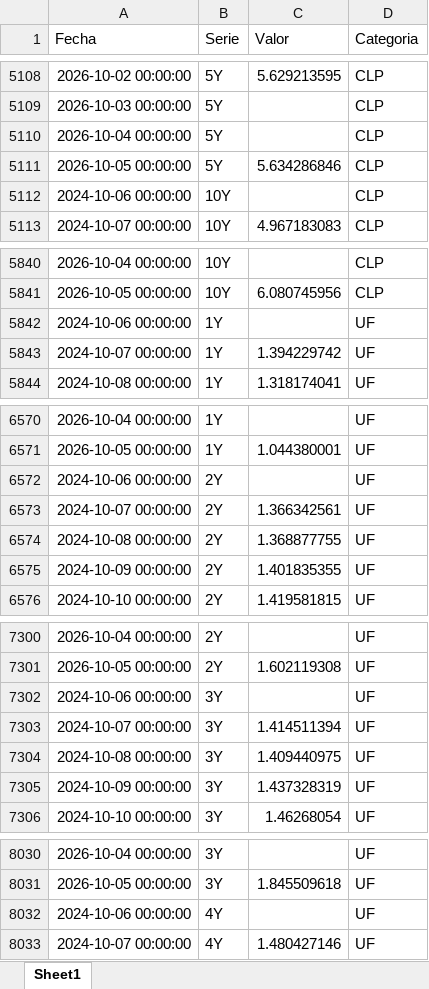
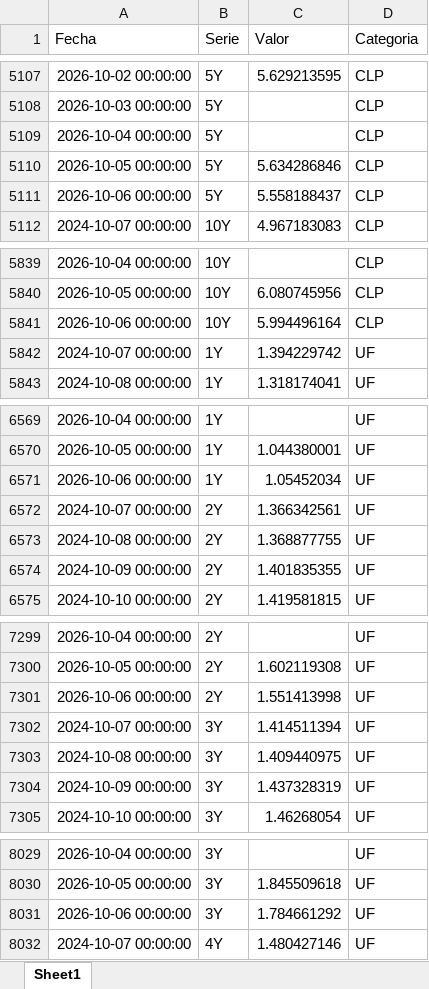
Before and after one commit to desarrollodf/tasas_swap, an Excel workbook: datos.xlsx, sheet Sheet1, drawn as a sheet; only a part is shown, gaps mark what is left out; values as stored, in another font and other column widths than the file's, no borders; removed rows and columns are numbered as before the commit, all else as after; the diff covers the shown part only; the diff names each change by its address in the sheet, - before the commit and + after, or states it on an @@ line.

```diff
--- a/datos.xlsx (sheet Sheet1)
+++ b/datos.xlsx (sheet Sheet1)
-row 5112: 2024-10-06 00:00:00 | 10Y |  | CLP
+row 5111: 2026-10-06 00:00:00 | 5Y | 5.558188437 | CLP
-row 5842: 2024-10-06 00:00:00 | 1Y |  | UF
+row 5841: 2026-10-06 00:00:00 | 10Y | 5.994496164 | CLP
-row 6572: 2024-10-06 00:00:00 | 2Y |  | UF
+row 6571: 2026-10-06 00:00:00 | 1Y | 1.05452034 | UF
-row 7302: 2024-10-06 00:00:00 | 3Y |  | UF
+row 7301: 2026-10-06 00:00:00 | 2Y | 1.551413998 | UF
-row 8032: 2024-10-06 00:00:00 | 4Y |  | UF
+row 8031: 2026-10-06 00:00:00 | 3Y | 1.784661292 | UF
```
Also changed, not shown: 13 added rows, 13 removed rows and 3 edited cells elsewhere in this sheet.
